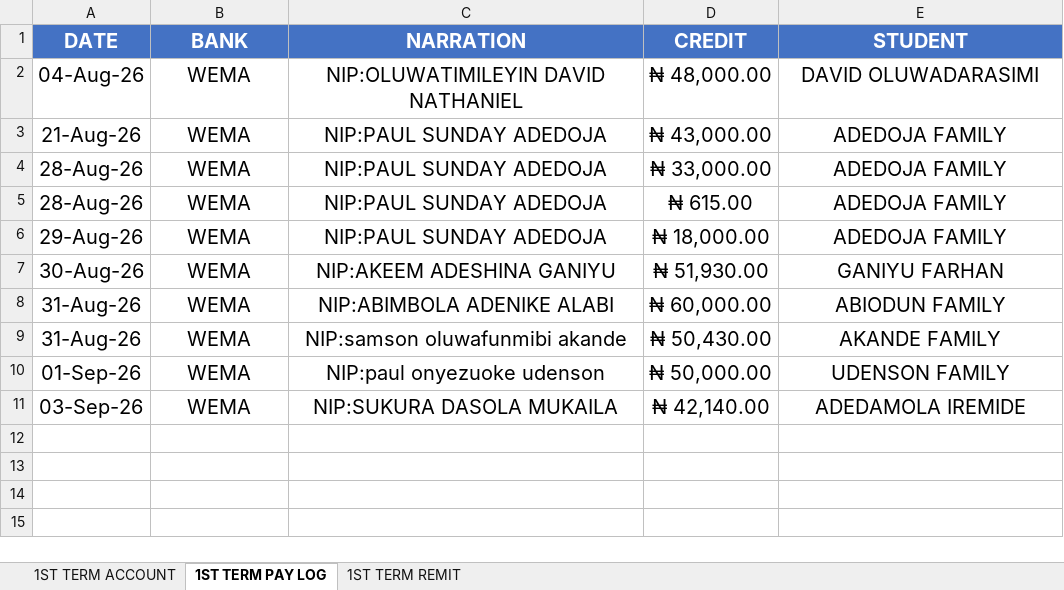
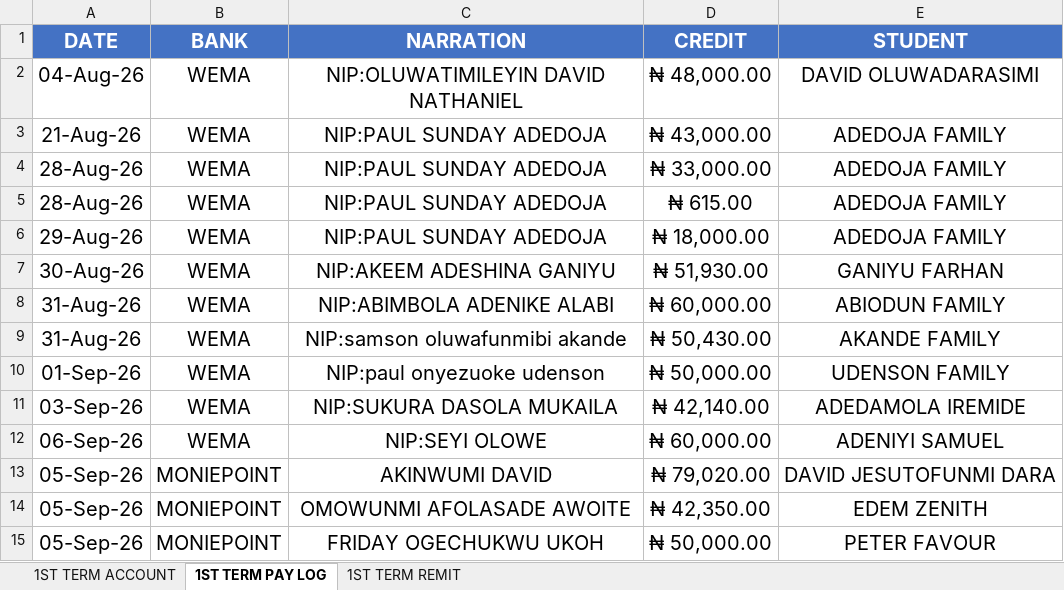
Before and after one commit to kbischool/kbis-records-v2, an Excel workbook: source/2026 - 2027 FEE.xlsx, sheet 1ST TERM PAY LOG, drawn as a sheet; values as stored, in another font and other column widths than the file's, no borders; the diff names each change by its address in the sheet, - before the commit and + after, or states it on an @@ line.

Commit message:
Update financial data and source spreadsheets
Refresh generatedAt timestamp and lower currentOutstanding. Correct multiple salary records (paid/balance adjustments, including a partial payment correction). Adjust several student records (latestBalance, term totals, paid/balance, discounts and fee item amounts). Replace source spreadsheets: 2026 - 2027 FEE.xlsx and SALARY.xlsx.

```diff
--- a/source/2026 - 2027 FEE.xlsx (sheet 1ST TERM PAY LOG)
+++ b/source/2026 - 2027 FEE.xlsx (sheet 1ST TERM PAY LOG)
+row 12: 06-Sep-26 | WEMA | NIP:SEYI OLOWE | ₦ 60,000.00 | ADENIYI SAMUEL
+row 13: 05-Sep-26 | MONIEPOINT | AKINWUMI DAVID | ₦ 79,020.00 | DAVID JESUTOFUNMI DARA
+row 14: 05-Sep-26 | MONIEPOINT | OMOWUNMI AFOLASADE AWOITE | ₦ 42,350.00 | EDEM ZENITH
+row 15: 05-Sep-26 | MONIEPOINT | FRIDAY OGECHUKWU UKOH | ₦ 50,000.00 | PETER FAVOUR
```
Also changed, not shown: sheet 1ST TERM ACCOUNT, source/SALARY.xlsx, 3 other files.
